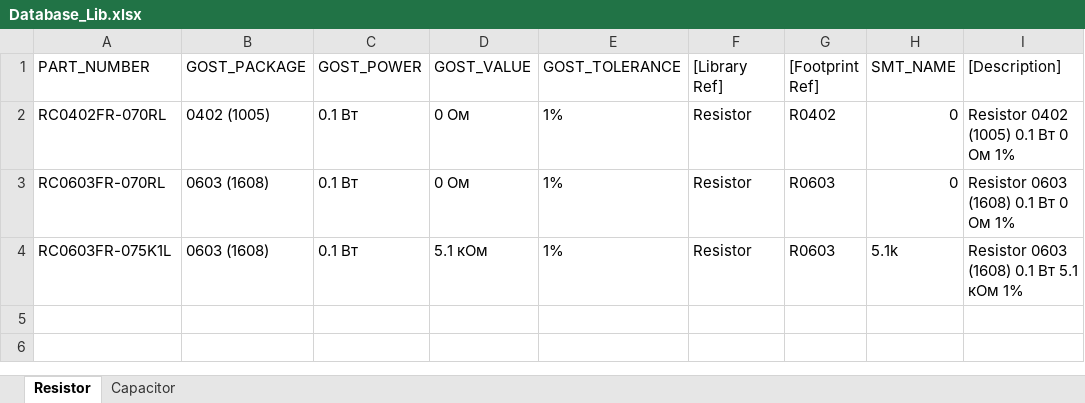
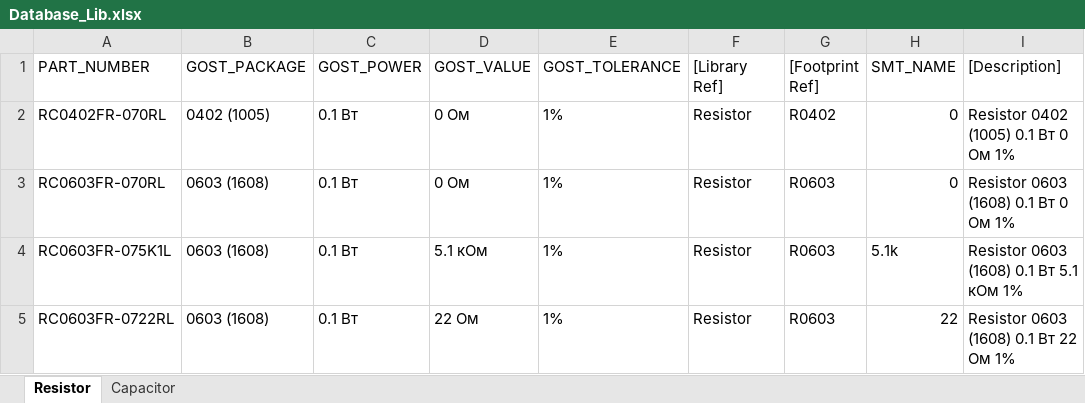
Before and after one commit to lipovkinss/Altium_Library, an Excel workbook: Database_Lib.xlsx, sheet Resistor, drawn as a sheet; values as stored, in another font and other column widths than the file's, no borders; the diff names each change by its address in the sheet, - before the commit and + after, or states it on an @@ line.

```diff
--- a/Database_Lib.xlsx (sheet Resistor)
+++ b/Database_Lib.xlsx (sheet Resistor)
+row 5: RC0603FR-0722RL | 0603 (1608) | 0.1 Вт | 22 Ом | 1% | Resistor | R0603 | 22 | Resistor 0603 (1608) 0.1 Вт 22 Ом 1%
```
Also changed, not shown: sheet Capacitor, 3 other files.
